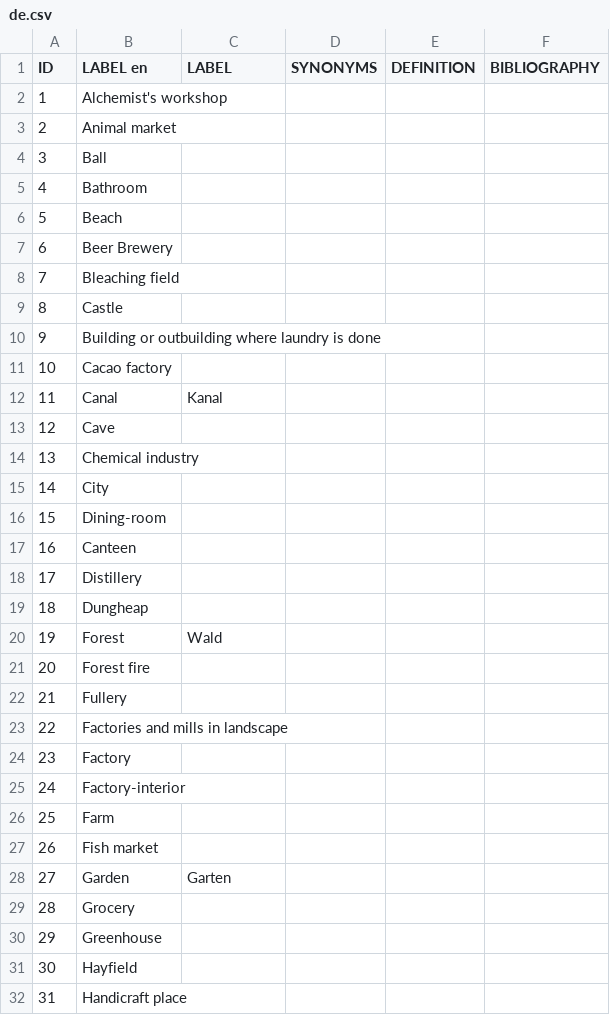
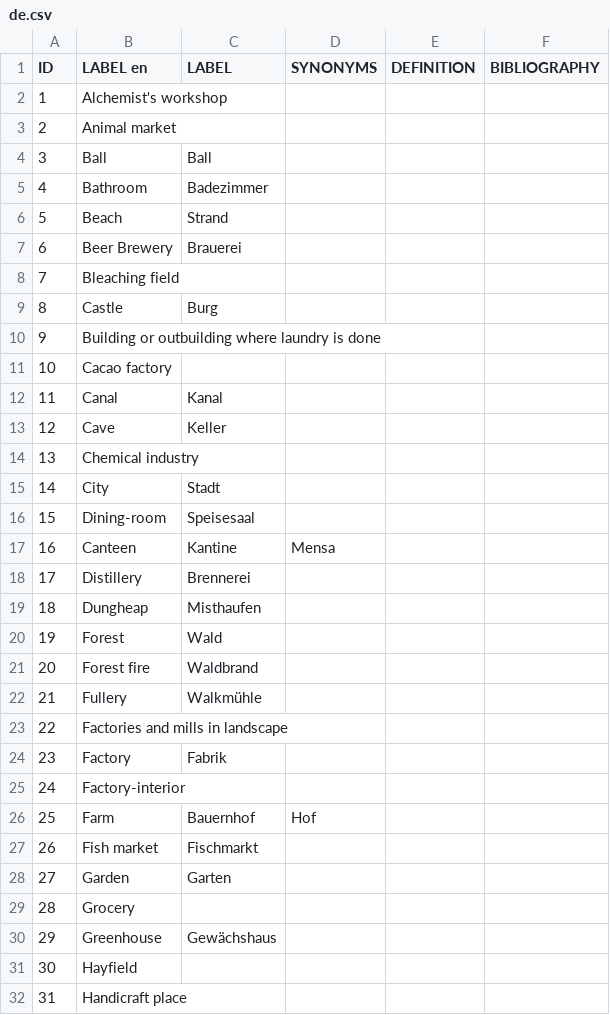
Before and after one commit to Odeuropa/vocabularies, a CSV file: raw/fragrant-spaces/de.csv, drawn as a sheet; only a part is shown; the diff covers the shown part only.

```diff
--- a/raw/fragrant-spaces/de.csv
+++ b/raw/fragrant-spaces/de.csv
@@ -3,8 +3,8 @@ ID,LABEL en,LABEL,SYNONYMS,DEFINITION,BIBLIOGRAPHY
 2,Animal market,,,,
-3,Ball,,,,
-4,Bathroom,,,,
-5,Beach,,,,
-6,Beer Brewery,,,,
+3,Ball,Ball,,,
+4,Bathroom,Badezimmer,,,
+5,Beach,Strand,,,
+6,Beer Brewery,Brauerei,,,
 7,Bleaching field,,,,
-8,Castle,,,,
+8,Castle,Burg,,,
 9,Building or outbuilding where laundry is done,,,,
@@ -12,20 +12,20 @@ ID,LABEL en,LABEL,SYNONYMS,DEFINITION,BIBLIOGRAPHY
 11,Canal,Kanal,,,
-12,Cave,,,,
+12,Cave,Keller,,,
 13,Chemical industry,,,,
-14,City,,,,
-15,Dining-room,,,,
-16,Canteen,,,,
-17,Distillery,,,,
-18,Dungheap,,,,
+14,City,Stadt,,,
+15,Dining-room,Speisesaal,,,
+16,Canteen,Kantine,Mensa,,
+17,Distillery,Brennerei,,,
+18,Dungheap,Misthaufen,,,
 19,Forest,Wald,,,
-20,Forest fire,,,,
-21,Fullery,,,,
+20,Forest fire,Waldbrand,,,
+21,Fullery,Walkmühle,,,
 22,Factories and mills in landscape,,,,
-23,Factory,,,,
+23,Factory,Fabrik,,,
 24,Factory-interior,,,,
-25,Farm,,,,
-26,Fish market,,,,
+25,Farm,Bauernhof,Hof,,
+26,Fish market,Fischmarkt,,,
 27,Garden,Garten,,,
 28,Grocery,,,,
-29,Greenhouse,,,,
+29,Greenhouse,Gewächshaus,,,
 30,Hayfield,,,,
```
Also changed, not shown: 8 edited cells elsewhere in this file, raw/olfactory-objects/de.csv, raw/olfactory-objects/en.csv, 12 other files.
